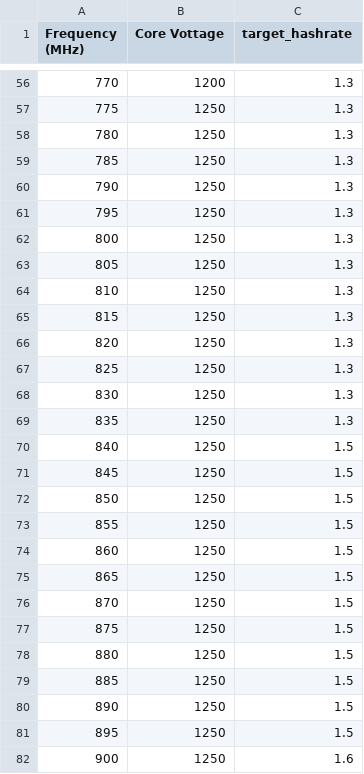
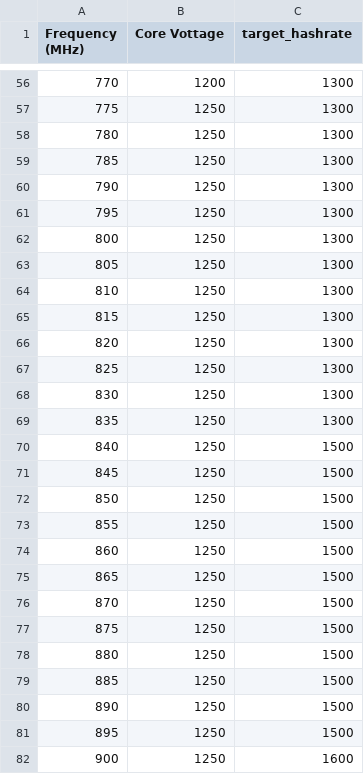
Before and after one commit to andewkuehne/bitaxe-temp-monitor, a CSV file: cpu_voltage_scaling_safeguards.csv, drawn as a sheet; only a part is shown, gaps mark what is left out; the diff covers the shown part only.

```diff
--- a/cpu_voltage_scaling_safeguards.csv
+++ b/cpu_voltage_scaling_safeguards.csv
@@ -56,27 +56,27 @@ Frequency (MHz),Core Vottage,target_hashrate
-770,1200,1.3
-775,1250,1.3
-780,1250,1.3
-785,1250,1.3
-790,1250,1.3
-795,1250,1.3
-800,1250,1.3
-805,1250,1.3
-810,1250,1.3
-815,1250,1.3
-820,1250,1.3
-825,1250,1.3
-830,1250,1.3
-835,1250,1.3
-840,1250,1.5
-845,1250,1.5
-850,1250,1.5
-855,1250,1.5
-860,1250,1.5
-865,1250,1.5
-870,1250,1.5
-875,1250,1.5
-880,1250,1.5
-885,1250,1.5
-890,1250,1.5
-895,1250,1.5
-900,1250,1.6
+770,1200,1300
+775,1250,1300
+780,1250,1300
+785,1250,1300
+790,1250,1300
+795,1250,1300
+800,1250,1300
+805,1250,1300
+810,1250,1300
+815,1250,1300
+820,1250,1300
+825,1250,1300
+830,1250,1300
+835,1250,1300
+840,1250,1500
+845,1250,1500
+850,1250,1500
+855,1250,1500
+860,1250,1500
+865,1250,1500
+870,1250,1500
+875,1250,1500
+880,1250,1500
+885,1250,1500
+890,1250,1500
+895,1250,1500
+900,1250,1600
```
Also changed, not shown: 134 edited cells elsewhere in this file.
